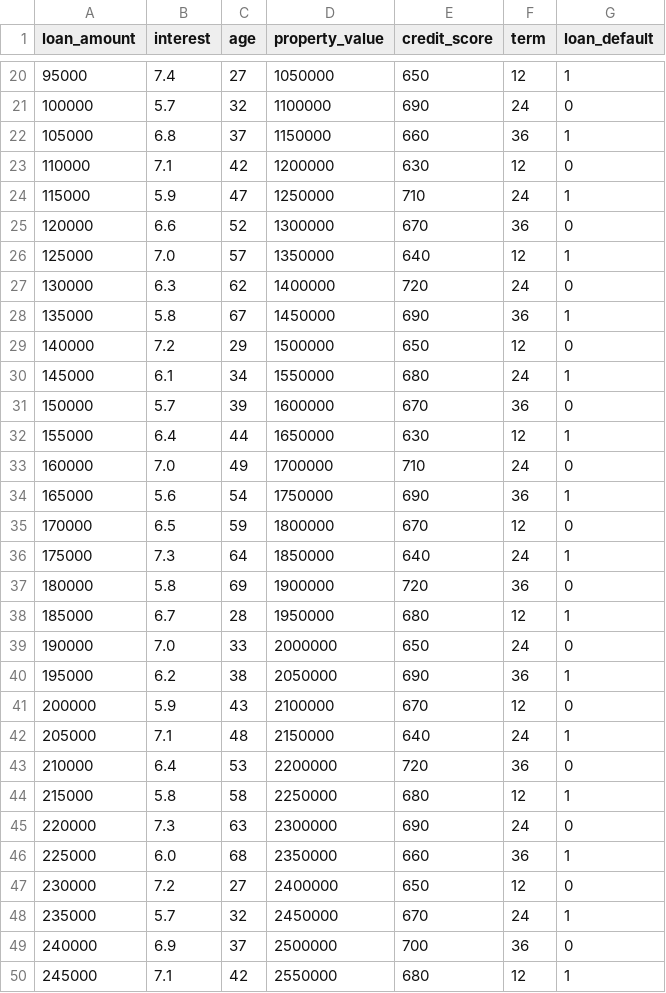
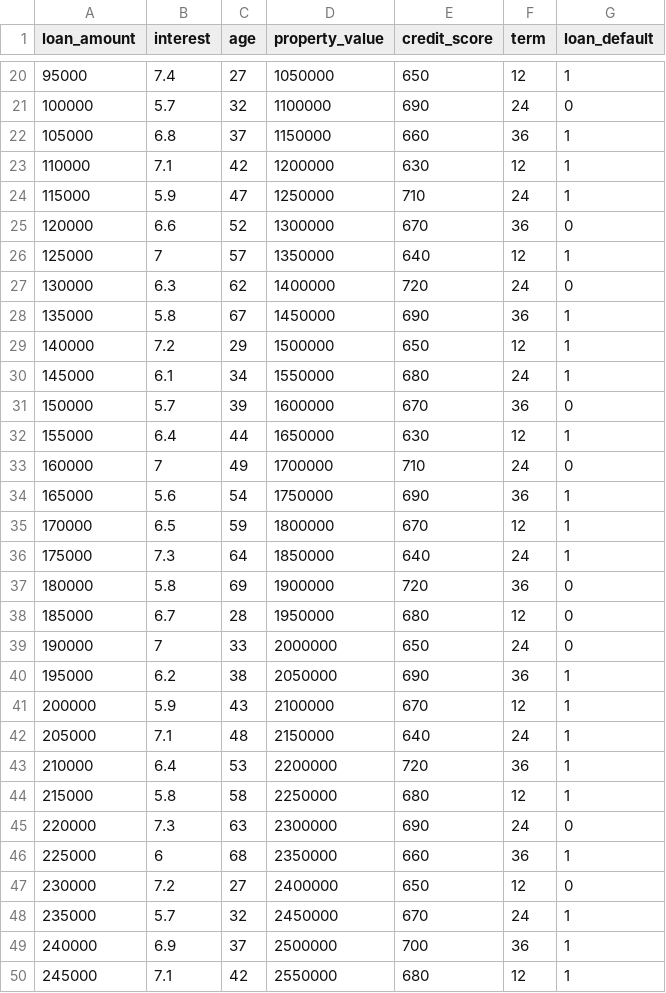
Before and after one commit to aishwaryadeshmukhh/Antariksh-coding-python, a CSV file: default.csv, drawn as a sheet; only a part is shown, gaps mark what is left out; the diff covers the shown part only.

```diff
--- a/default.csv
+++ b/default.csv
@@ -22,9 +22,9 @@ loan_amount,interest,age,property_value,credit_score,term,loan_default
 105000,6.8,37,1150000,660,36,1
-110000,7.1,42,1200000,630,12,0
+110000,7.1,42,1200000,630,12,1
 115000,5.9,47,1250000,710,24,1
 120000,6.6,52,1300000,670,36,0
-125000,7.0,57,1350000,640,12,1
+125000,7,57,1350000,640,12,1
 130000,6.3,62,1400000,720,24,0
 135000,5.8,67,1450000,690,36,1
-140000,7.2,29,1500000,650,12,0
+140000,7.2,29,1500000,650,12,1
 145000,6.1,34,1550000,680,24,1
@@ -32,19 +32,19 @@ loan_amount,interest,age,property_value,credit_score,term,loan_default
 155000,6.4,44,1650000,630,12,1
-160000,7.0,49,1700000,710,24,0
+160000,7,49,1700000,710,24,0
 165000,5.6,54,1750000,690,36,1
-170000,6.5,59,1800000,670,12,0
+170000,6.5,59,1800000,670,12,1
 175000,7.3,64,1850000,640,24,1
 180000,5.8,69,1900000,720,36,0
-185000,6.7,28,1950000,680,12,1
-190000,7.0,33,2000000,650,24,0
+185000,6.7,28,1950000,680,12,0
+190000,7,33,2000000,650,24,0
 195000,6.2,38,2050000,690,36,1
-200000,5.9,43,2100000,670,12,0
+200000,5.9,43,2100000,670,12,1
 205000,7.1,48,2150000,640,24,1
-210000,6.4,53,2200000,720,36,0
+210000,6.4,53,2200000,720,36,1
 215000,5.8,58,2250000,680,12,1
 220000,7.3,63,2300000,690,24,0
-225000,6.0,68,2350000,660,36,1
+225000,6,68,2350000,660,36,1
 230000,7.2,27,2400000,650,12,0
 235000,5.7,32,2450000,670,24,1
-240000,6.9,37,2500000,700,36,0
+240000,6.9,37,2500000,700,36,1
 245000,7.1,42,2550000,680,12,1
```
Also changed, not shown: 20 edited cells elsewhere in this file, 3 other files.
